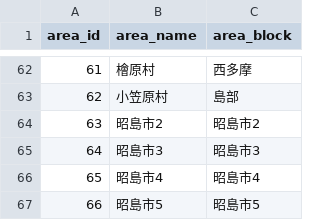
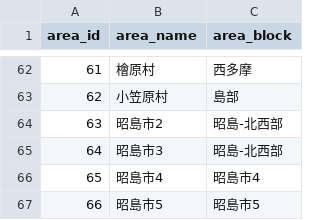
Before and after one commit to yuukiner/akishima2025, a CSV file: arealist.csv, drawn as a sheet; only a part is shown, gaps mark what is left out.

```diff
--- a/arealist.csv
+++ b/arealist.csv
@@ -63,4 +63,4 @@ area_id,area_name,area_block
 62,小笠原村,島部
-63,昭島市2,昭島市2
-64,昭島市3,昭島市3
+63,昭島市2,昭島-北西部
+64,昭島市3,昭島-北西部
 65,昭島市4,昭島市4
```
Also changed, not shown: 4 other files.
